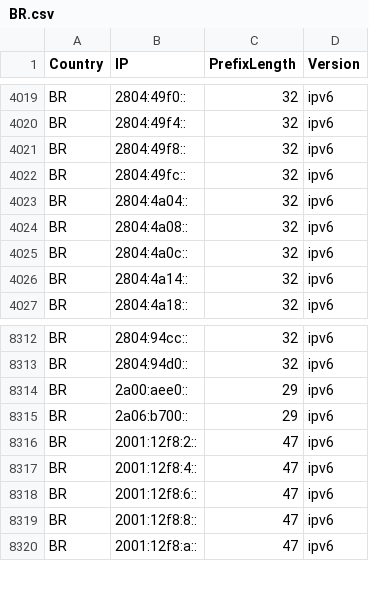
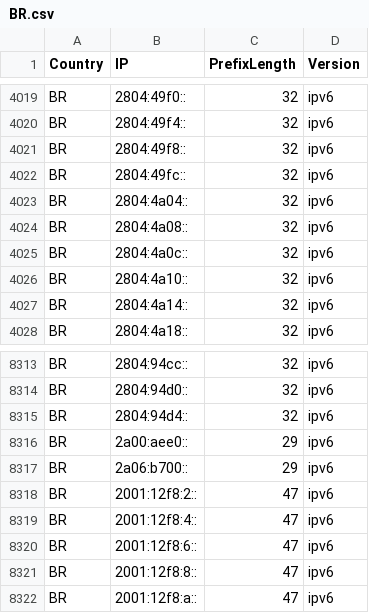
Before and after one commit to Palasito/Official-IANA-IP-blocks, a CSV file: CSV/IPV6/BR.csv, drawn as a sheet; only a part is shown, gaps mark what is left out; the diff names each change by its address in the sheet, - before the commit and + after, or states it on an @@ line.

Commit message:
updating sources and list

```diff
--- a/CSV/IPV6/BR.csv
+++ b/CSV/IPV6/BR.csv
+row 4026: BR | 2804:4a10:: | 32 | ipv6
+row 8315: BR | 2804:94d4:: | 32 | ipv6
```
Also changed, not shown: CSV/IPV4/BR.csv, CSV/IPV4/ZA.csv, 36 other files.
